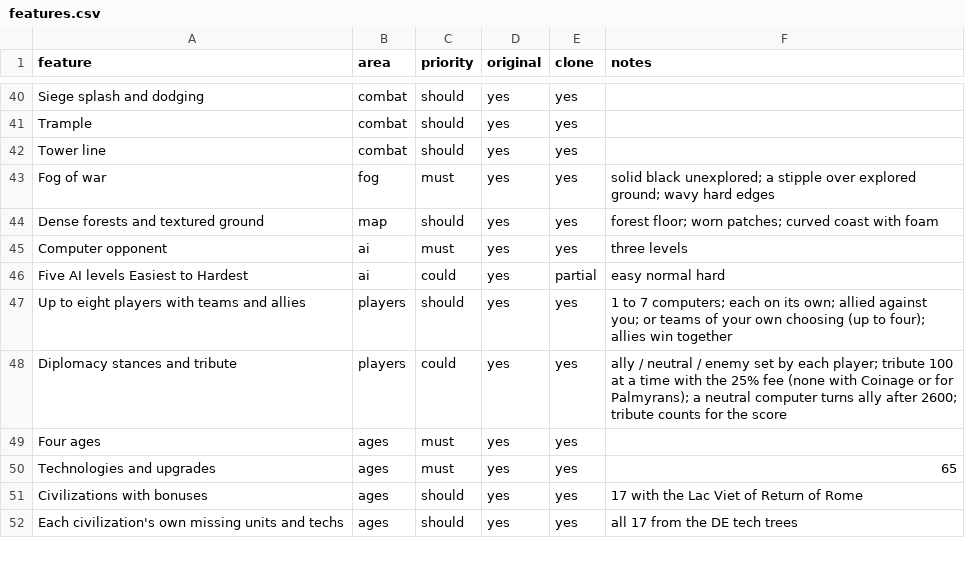
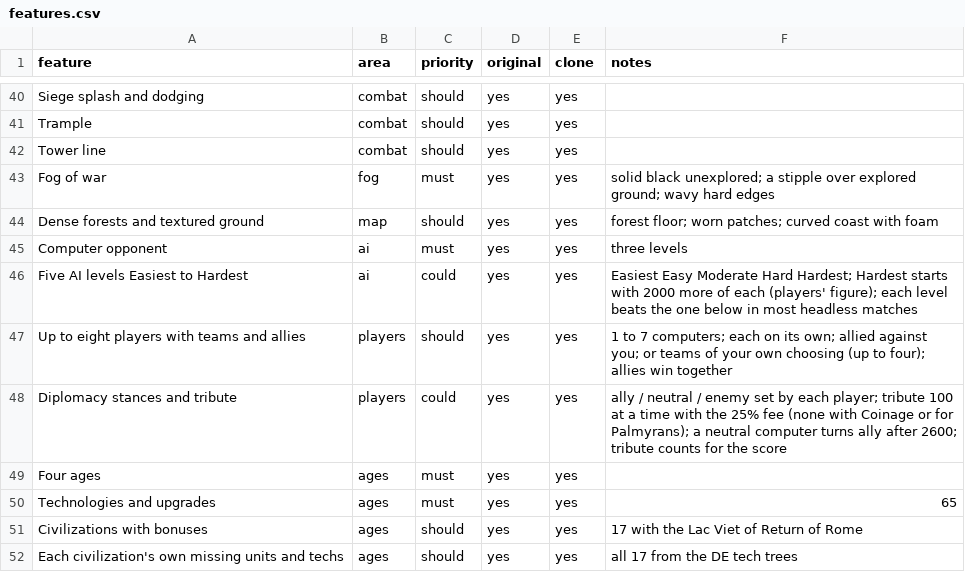
Before and after one commit to nkocvodoi/BronzeDawn, a CSV file: replica/features.csv, drawn as a sheet; only a part is shown, gaps mark what is left out.

```diff
--- a/replica/features.csv
+++ b/replica/features.csv
@@ -45,3 +45,3 @@ Dense forests and textured ground,map,should,yes,yes,forest floor; worn patches;
 Computer opponent,ai,must,yes,yes,three levels
-Five AI levels Easiest to Hardest,ai,could,yes,partial,easy normal hard
+Five AI levels Easiest to Hardest,ai,could,yes,yes,Easiest Easy Moderate Hard Hardest; Hardest starts with 2000 more of each (players' figure); each level beats the one below in most headless matches
 Up to eight players with teams and allies,players,should,yes,yes,1 to 7 computers; each on its own; allied against you; or teams of your own choosing (up to four); allies win together
```
Also changed, not shown: 7 other files.
